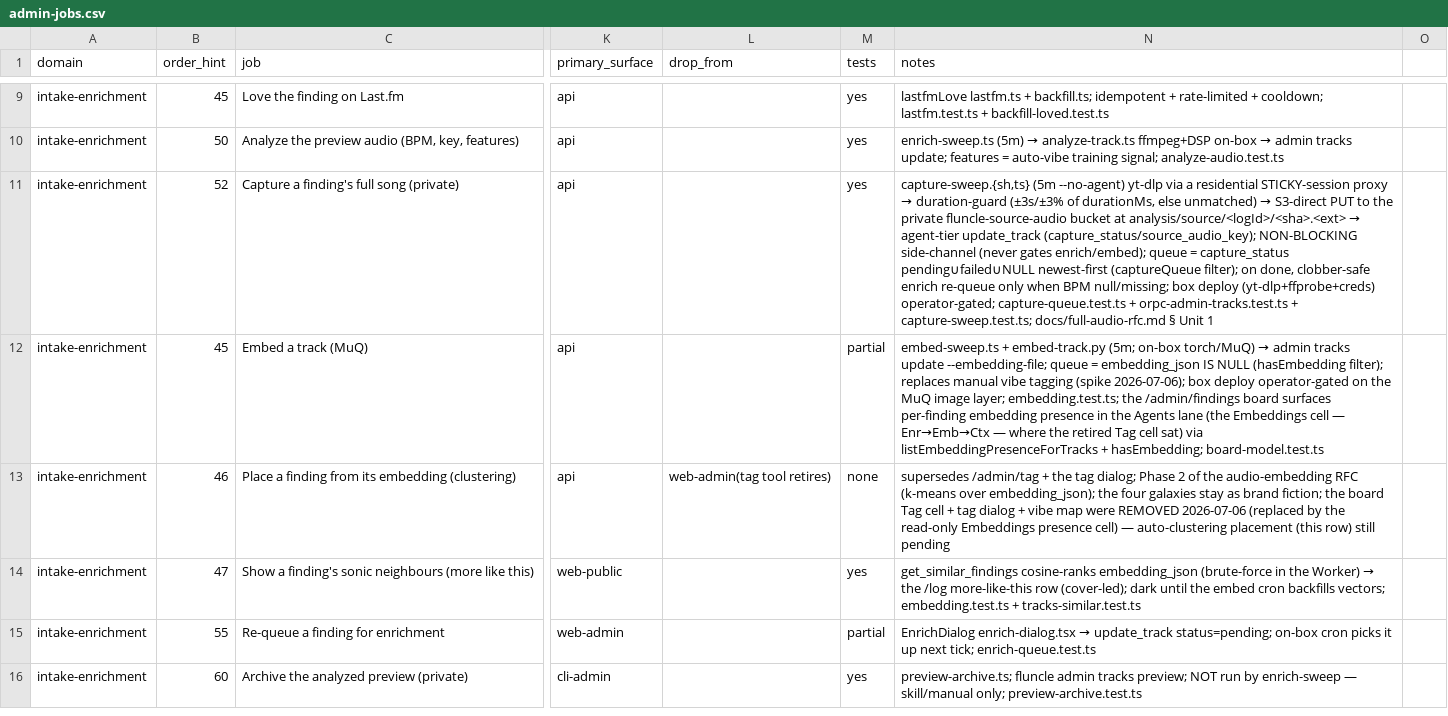
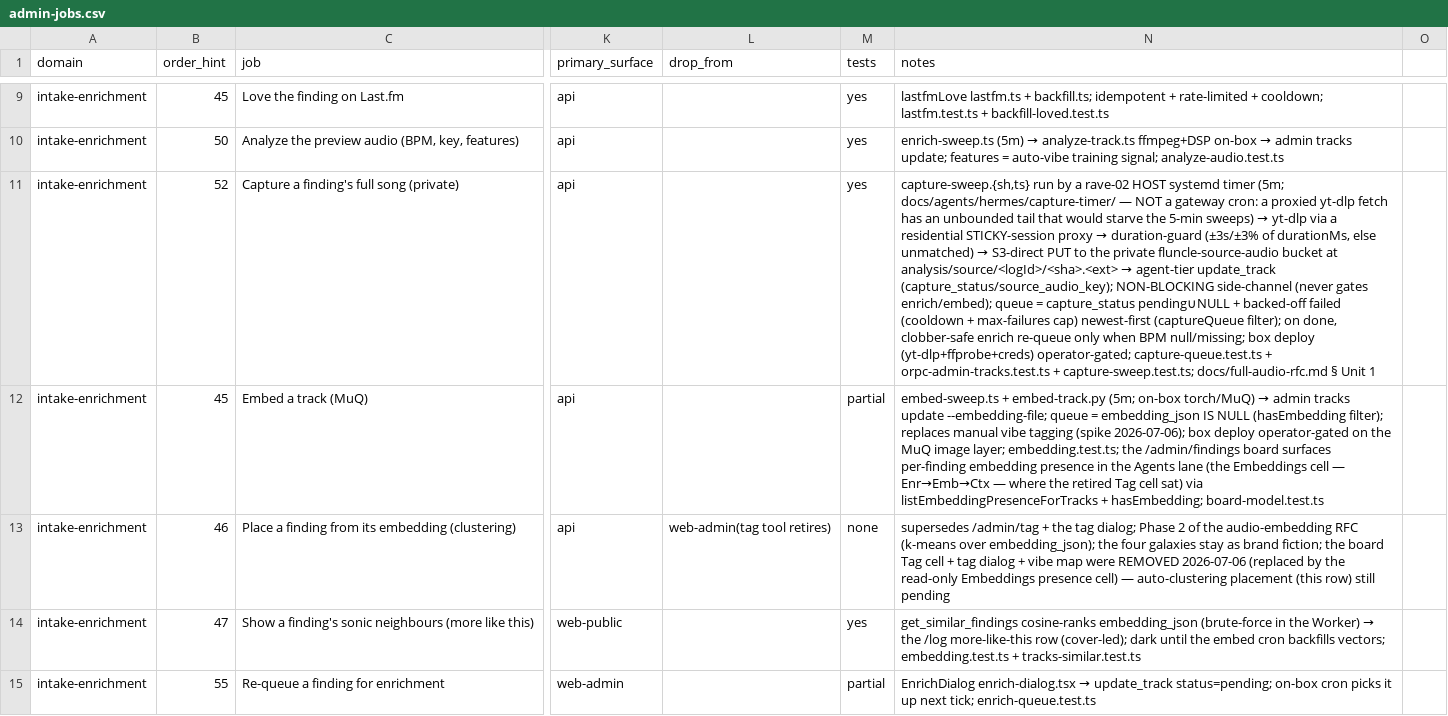
Before and after one commit to mauricekleine/fluncle, a CSV file: docs/admin-jobs.csv, drawn as a sheet; only a part is shown, gaps mark what is left out; the shorter side is filled out with more unchanged rows; the diff names each change by its address in the sheet, - before the commit and + after, or states it on an @@ line.

```diff
--- a/docs/admin-jobs.csv
+++ b/docs/admin-jobs.csv
@@ N11 (notes): capture-sweep.{sh,ts} (5m --no-agent) yt-dlp via a residential STICKY-session proxy → duration-guard (±3s/±3% of durationMs, else unmatched) → S3-direct PUT to the private fluncle-source-audio bucket at analysis/source/<logId>/<sha>.<ext> → agent-tier update_track (capture_status/source_audio_key); NON-BLOCKING side-channel (never gates enrich/embed); queue = capture_status pending∪failed∪NULL newest-first (captureQueue… → capture-sweep.{sh,ts} run by a rave-02 HOST systemd timer (5m; docs/agents/hermes/capture-timer/ — NOT a gateway cron: a proxied yt-dlp fetch has an unbounded tail that would starve the 5-min sweeps) → yt-dlp via a residential STICKY-session proxy → duration-guard (±3s/±3% of durationMs, else unmatched) → S3-direct PUT to the private fluncle-source-audio bucket at analysis/source/<logId>/<sha>.<ext> → agent-tier update_track (capture_status/source_audio_key); NON-BLOCKING side-channel (never gates enrich/embed); queue = capture_status pending∪NULL + backed-off failed (cooldown + max-failures cap) newest-first (captureQueue… @@
```
Also changed, not shown: 12 other files.
